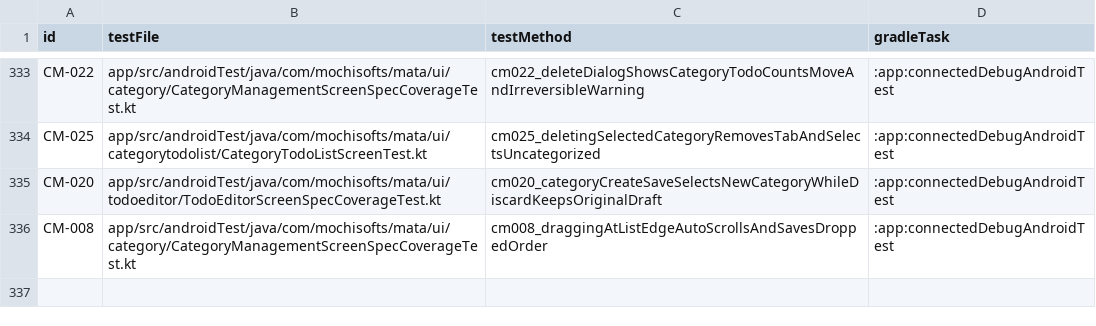
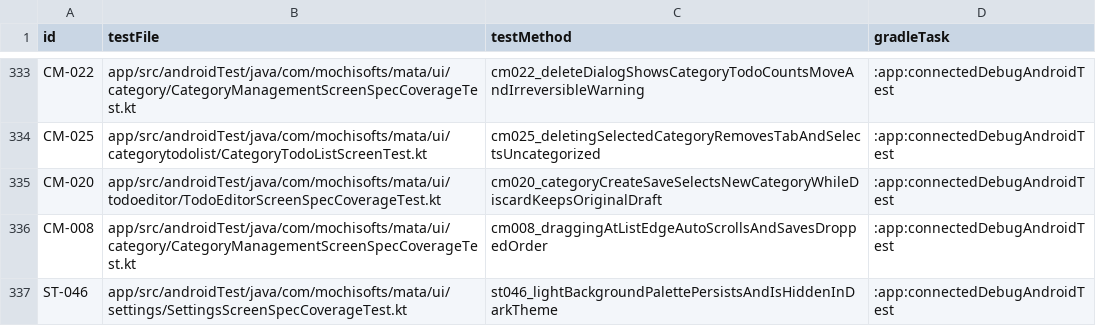
Before and after one commit to Sakemotti/MATA, a TSV file: .agents/test-specs/automated-test-evidence.tsv, drawn as a sheet; only a part is shown, gaps mark what is left out.

```diff
--- a/.agents/test-specs/automated-test-evidence.tsv
+++ b/.agents/test-specs/automated-test-evidence.tsv
@@ -336 +336,2 @@ CM-020	app/src/androidTest/java/com/mochisofts/mata/ui/todoeditor/TodoEditorScre
 CM-008	app/src/androidTest/java/com/mochisofts/mata/ui/category/CategoryManagementScreenSpecCoverageTest.kt	cm008_draggingAtListEdgeAutoScrollsAndSavesDroppedOrder	:app:connectedDebugAndroidTest
+ST-046	app/src/androidTest/java/com/mochisofts/mata/ui/settings/SettingsScreenSpecCoverageTest.kt	st046_lightBackgroundPalettePersistsAndIsHiddenInDarkTheme	:app:connectedDebugAndroidTest
```
Also changed, not shown: .agents/test-specs/initial-release-results.tsv, 4 other files.
